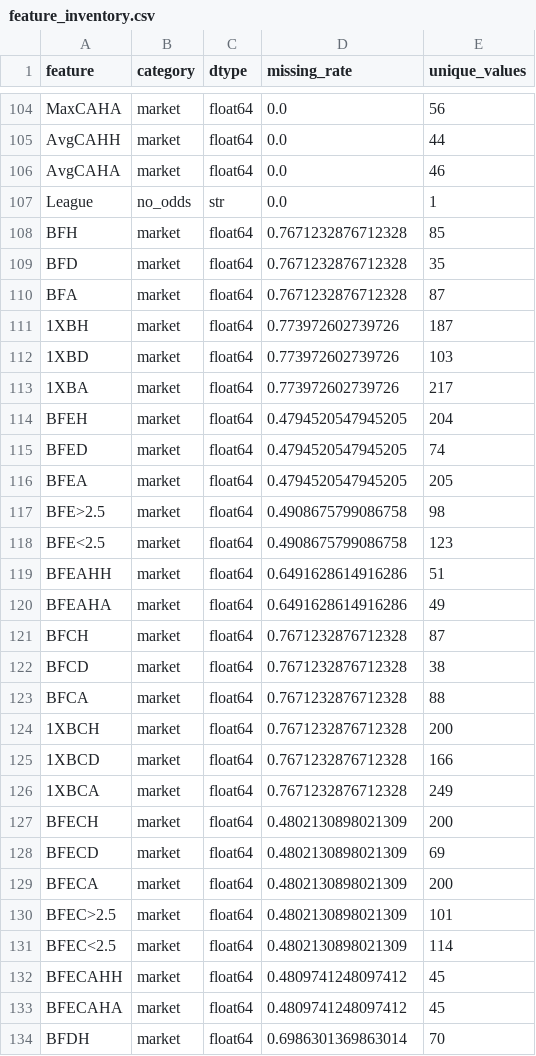
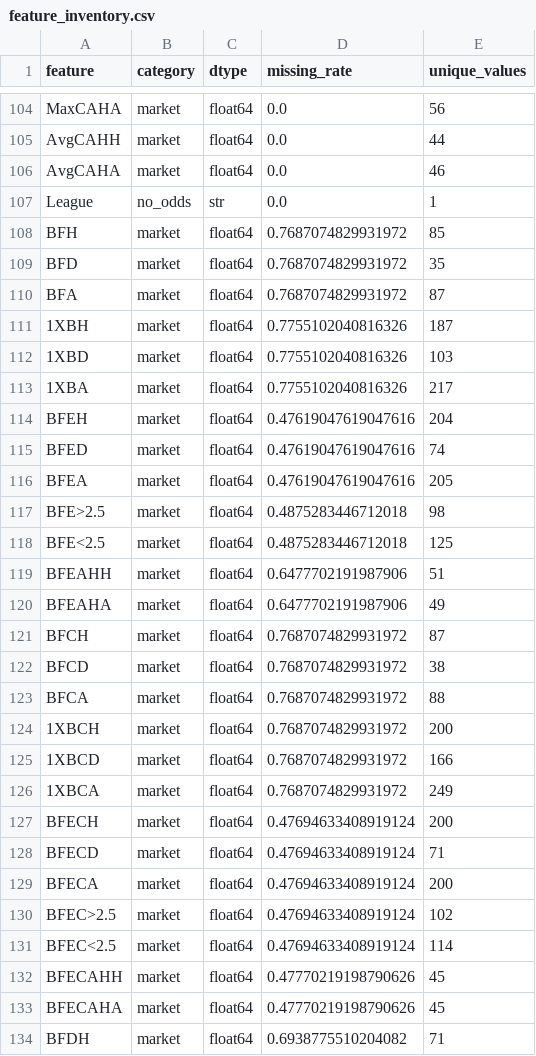
Before and after one commit to gmalbert/netherlands-soccer, a CSV file: precomputed/model-audit/feature_inventory.csv, drawn as a sheet; only a part is shown, gaps mark what is left out; the diff covers the shown part only.

```diff
--- a/precomputed/model-audit/feature_inventory.csv
+++ b/precomputed/model-audit/feature_inventory.csv
@@ -107,28 +107,28 @@ AvgCAHA,market,float64,0.0,46
 League,no_odds,str,0.0,1
-BFH,market,float64,0.7671232876712328,85
-BFD,market,float64,0.7671232876712328,35
-BFA,market,float64,0.7671232876712328,87
-1XBH,market,float64,0.773972602739726,187
-1XBD,market,float64,0.773972602739726,103
-1XBA,market,float64,0.773972602739726,217
-BFEH,market,float64,0.4794520547945205,204
-BFED,market,float64,0.4794520547945205,74
-BFEA,market,float64,0.4794520547945205,205
-BFE>2.5,market,float64,0.4908675799086758,98
-BFE<2.5,market,float64,0.4908675799086758,123
-BFEAHH,market,float64,0.6491628614916286,51
-BFEAHA,market,float64,0.6491628614916286,49
-BFCH,market,float64,0.7671232876712328,87
-BFCD,market,float64,0.7671232876712328,38
-BFCA,market,float64,0.7671232876712328,88
-1XBCH,market,float64,0.7671232876712328,200
-1XBCD,market,float64,0.7671232876712328,166
-1XBCA,market,float64,0.7671232876712328,249
-BFECH,market,float64,0.4802130898021309,200
-BFECD,market,float64,0.4802130898021309,69
-BFECA,market,float64,0.4802130898021309,200
-BFEC>2.5,market,float64,0.4802130898021309,101
-BFEC<2.5,market,float64,0.4802130898021309,114
-BFECAHH,market,float64,0.4809741248097412,45
-BFECAHA,market,float64,0.4809741248097412,45
-BFDH,market,float64,0.6986301369863014,70
+BFH,market,float64,0.7687074829931972,85
+BFD,market,float64,0.7687074829931972,35
+BFA,market,float64,0.7687074829931972,87
+1XBH,market,float64,0.7755102040816326,187
+1XBD,market,float64,0.7755102040816326,103
+1XBA,market,float64,0.7755102040816326,217
+BFEH,market,float64,0.47619047619047616,204
+BFED,market,float64,0.47619047619047616,74
+BFEA,market,float64,0.47619047619047616,205
+BFE>2.5,market,float64,0.4875283446712018,98
+BFE<2.5,market,float64,0.4875283446712018,125
+BFEAHH,market,float64,0.6477702191987906,51
+BFEAHA,market,float64,0.6477702191987906,49
+BFCH,market,float64,0.7687074829931972,87
+BFCD,market,float64,0.7687074829931972,38
+BFCA,market,float64,0.7687074829931972,88
+1XBCH,market,float64,0.7687074829931972,200
+1XBCD,market,float64,0.7687074829931972,166
+1XBCA,market,float64,0.7687074829931972,249
+BFECH,market,float64,0.47694633408919124,200
+BFECD,market,float64,0.47694633408919124,71
+BFECA,market,float64,0.47694633408919124,200
+BFEC>2.5,market,float64,0.47694633408919124,102
+BFEC<2.5,market,float64,0.47694633408919124,114
+BFECAHH,market,float64,0.47770219198790626,45
+BFECAHA,market,float64,0.47770219198790626,45
+BFDH,market,float64,0.6938775510204082,71
```
Also changed, not shown: 161 edited cells elsewhere in this file, data_files/combined_historical_data.csv, data_files/poisson_metrics_history.csv, 25 other files.
